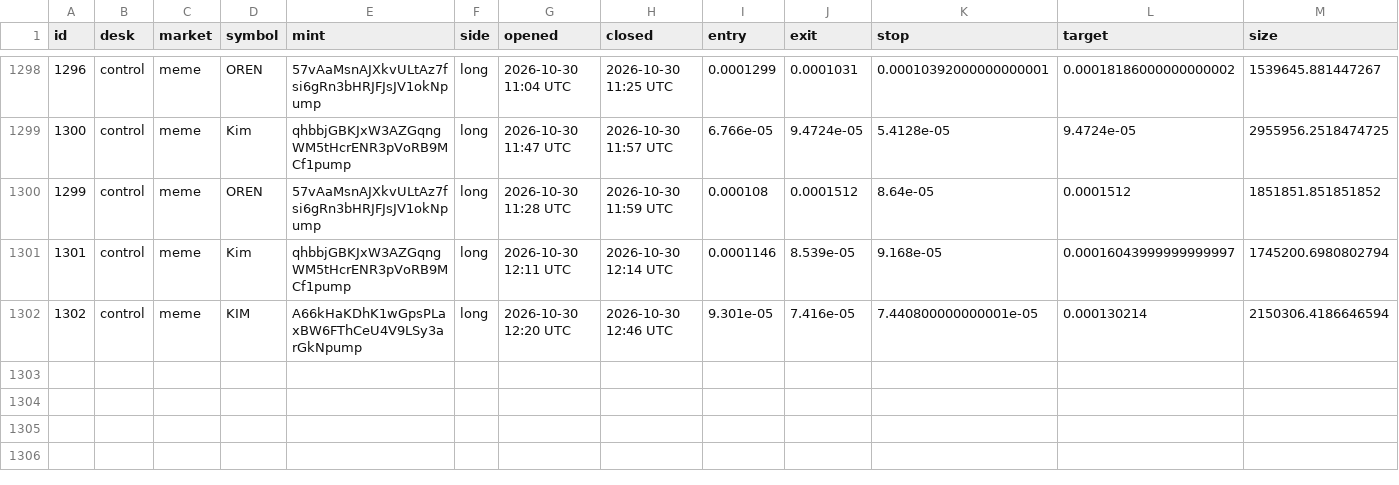
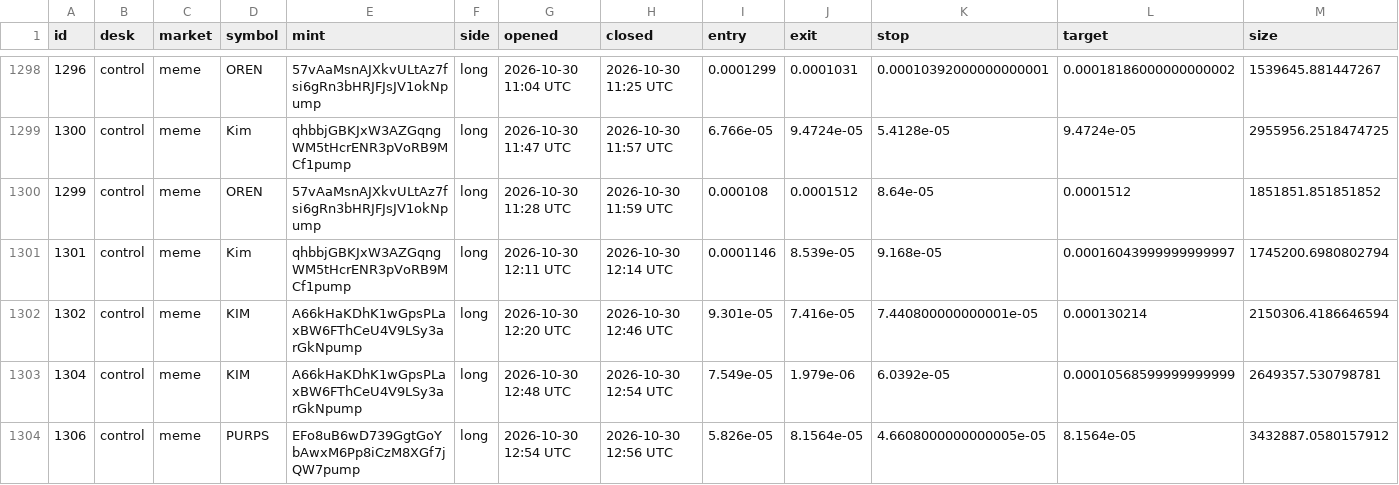
Before and after one commit to alhaddadsaid/lawahlawah, a CSV file: agents/trades.csv, drawn as a sheet; only a part is shown, gaps mark what is left out; rows hold the shown columns only; the diff names each change by its address in the sheet, - before the commit and + after, or states it on an @@ line.

Commit message:
agent desk update

```diff
--- a/agents/trades.csv
+++ b/agents/trades.csv
+row 1303: 1304 | control | meme | KIM | A66kHaKDhK1wGpsPLaxBW6FThCeU4V9LSy3arGkNpump | long | 2026-10-30 12:48 UTC | 2026-10-30 12:54 UTC | 7.549e-05 | 1.979e-06 | 6.0392e-05 | 0.00010568599999999999 | 2649357.530798781
+row 1304: 1306 | control | meme | PURPS | EFo8uB6wD739GgtGoYbAwxM6Pp8iCzM8XGf7jQW7pump | long | 2026-10-30 12:54 UTC | 2026-10-30 12:56 UTC | 5.826e-05 | 8.1564e-05 | 4.6608000000000005e-05 | 8.1564e-05 | 3432887.0580157912
```
Also changed, not shown: 3 other files.
